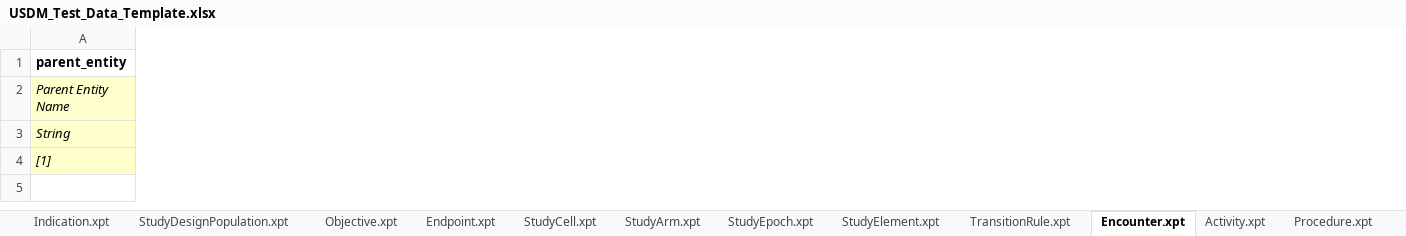
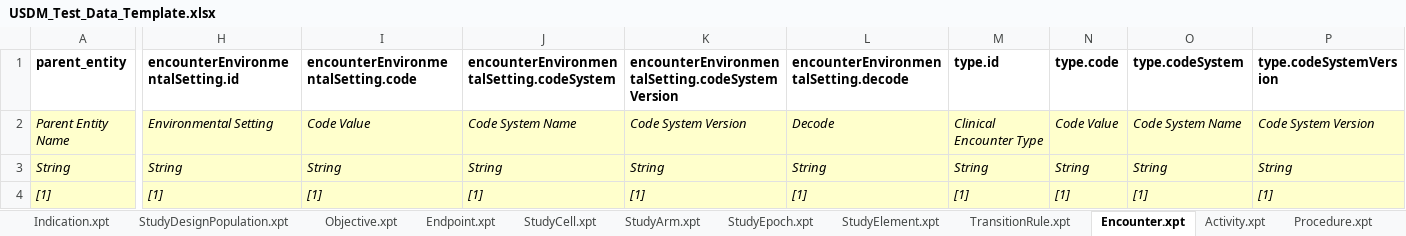
Before and after one commit to cdisc-org/ddf-core-poc, an Excel workbook: template-generator/USDM_Test_Data_Template.xlsx, sheet Encounter.xpt, drawn as a sheet; only a part is shown, gaps mark what is left out; values as stored, in another font and other column widths than the file's, no borders; the diff covers the shown part only; the diff names each change by its address in the sheet, - before the commit and + after, or states it on an @@ line.

```diff
--- a/template-generator/USDM_Test_Data_Template.xlsx (sheet Encounter.xpt)
+++ b/template-generator/USDM_Test_Data_Template.xlsx (sheet Encounter.xpt)
+column H (encounterEnvironmentalSetting.id), rows 2-4: Environmental Setting | String | [1]
+column I, rows 1-4: encounterEnvironmentalSetting.code | Code Value | String | [1]
+column J, rows 1-4: encounterEnvironmentalSetting.codeSystem | Code System Name | String | [1]
+column K, rows 1-4: encounterEnvironmentalSetting.codeSystemVersion | Code System Version | String | [1]
+column L, rows 1-4: encounterEnvironmentalSetting.decode | Decode | String | [1]
+column M (type.id), rows 2-4: Clinical Encounter Type | String | [1]
+column N (type.code), rows 2-4: Code Value | String | [1]
+column O (type.codeSystem), rows 2-4: Code System Name | String | [1]
+column P (type.codeSystemVersion), rows 2-4: Code System Version | String | [1]
```
Also changed, not shown: 14 added columns elsewhere in this sheet, sheet StudyDesign.xpt, sheet Organization.xpt, sheet StudyVersion.xpt, sheet EligibilityCriteria.xpt, sheet Timing.xpt, sheet StudyElement.xpt, 27 more sheets, other sheet tabs, 3 other files.
